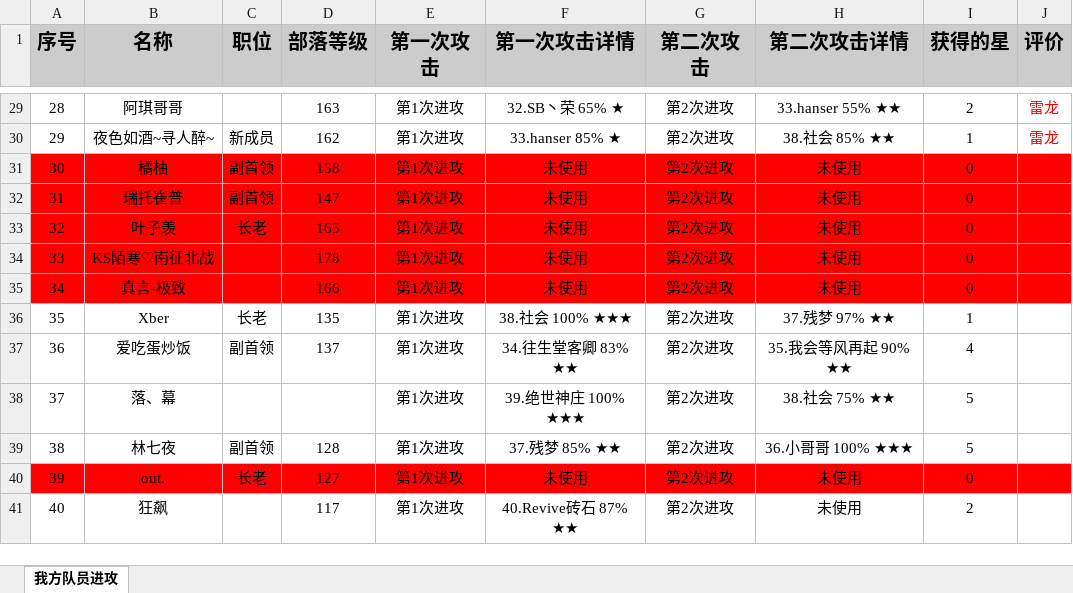
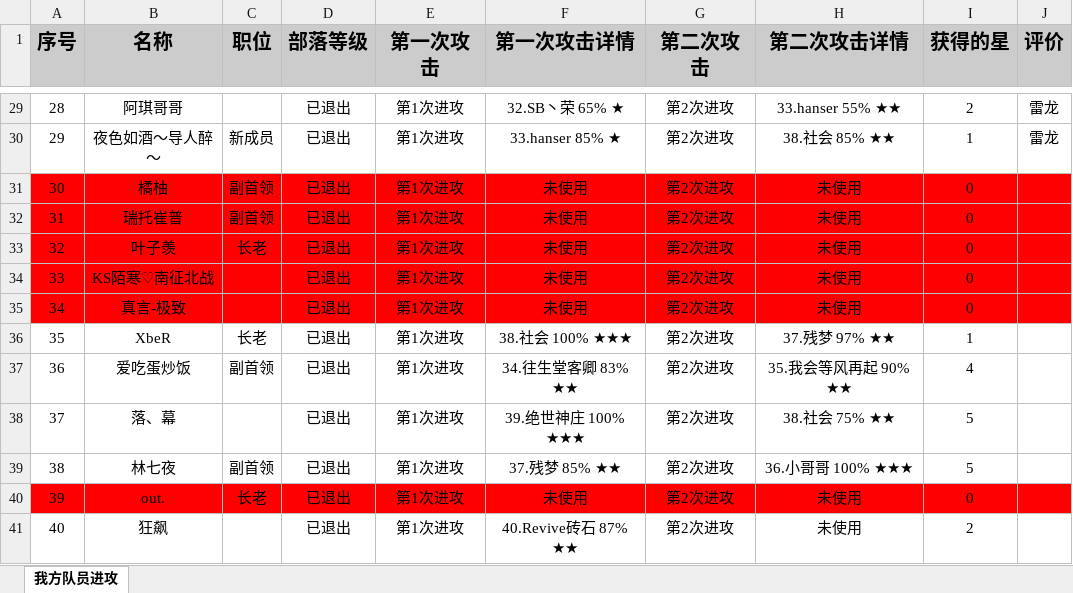
Before and after one commit to yueshangling/ClanWarStatistics, an Excel workbook: TribeBattleHistoricalData/2025-1-11/2025-1-11.xlsx, sheet 我方队员进攻, drawn as a sheet; only a part is shown, gaps mark what is left out; values as stored, in another font and other column widths than the file's, no borders; the diff covers the shown part only; the diff names each change by its address in the sheet, - before the commit and + after, or states it on an @@ line.

```diff
--- a/TribeBattleHistoricalData/2025-1-11/2025-1-11.xlsx (sheet 我方队员进攻)
+++ b/TribeBattleHistoricalData/2025-1-11/2025-1-11.xlsx (sheet 我方队员进攻)
-D29 (部落等级): 163
+D29 (部落等级): 已退出
-J29:J30 text colour: #FF0000
+J29:J30 text colour: black
-B30 (名称): 夜色如酒~寻人醉~
+B30 (名称): 夜色如酒～导人醉～
-D30 (部落等级): 162
+D30 (部落等级): 已退出
-D31 (部落等级): 158
+D31 (部落等级): 已退出
-D32 (部落等级): 147
+D32 (部落等级): 已退出
-D33 (部落等级): 165
+D33 (部落等级): 已退出
-D34 (部落等级): 178
+D34 (部落等级): 已退出
-D35 (部落等级): 166
+D35 (部落等级): 已退出
-B36 (名称): Xber
+B36 (名称): XbeR
-D36 (部落等级): 135
+D36 (部落等级): 已退出
-D37 (部落等级): 137
+D37 (部落等级): 已退出
-D38 (部落等级): (empty)
+D38 (部落等级): 已退出
-D39 (部落等级): 128
+D39 (部落等级): 已退出
-D40 (部落等级): 127
+D40 (部落等级): 已退出
-D41 (部落等级): 117
+D41 (部落等级): 已退出
```
Also changed, not shown: 29 edited cells and cell formats elsewhere in this sheet, TribeBattleHistoricalData/2025-1-13/2025-1-13.xlsx, 部落战统计.xlsx, 3 other files.
